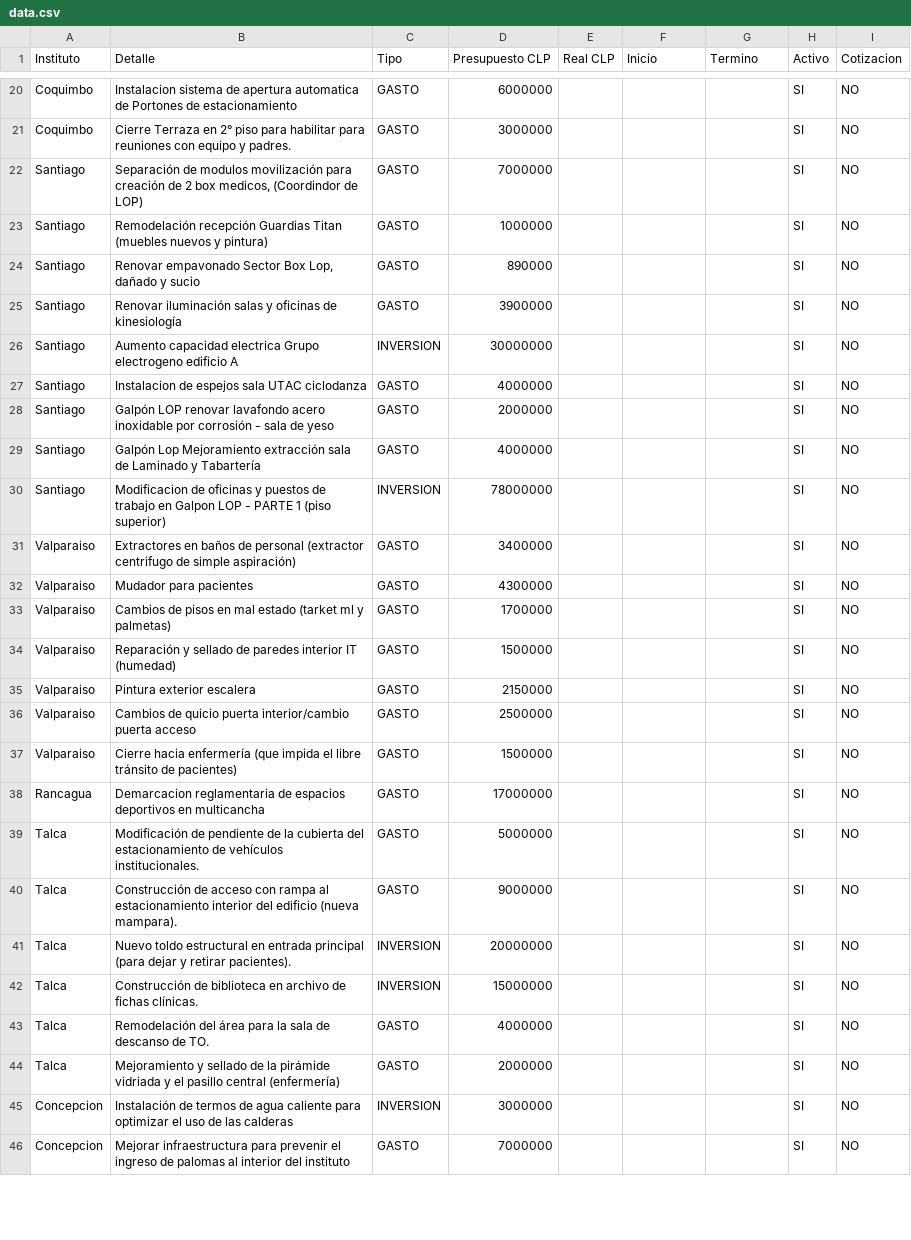
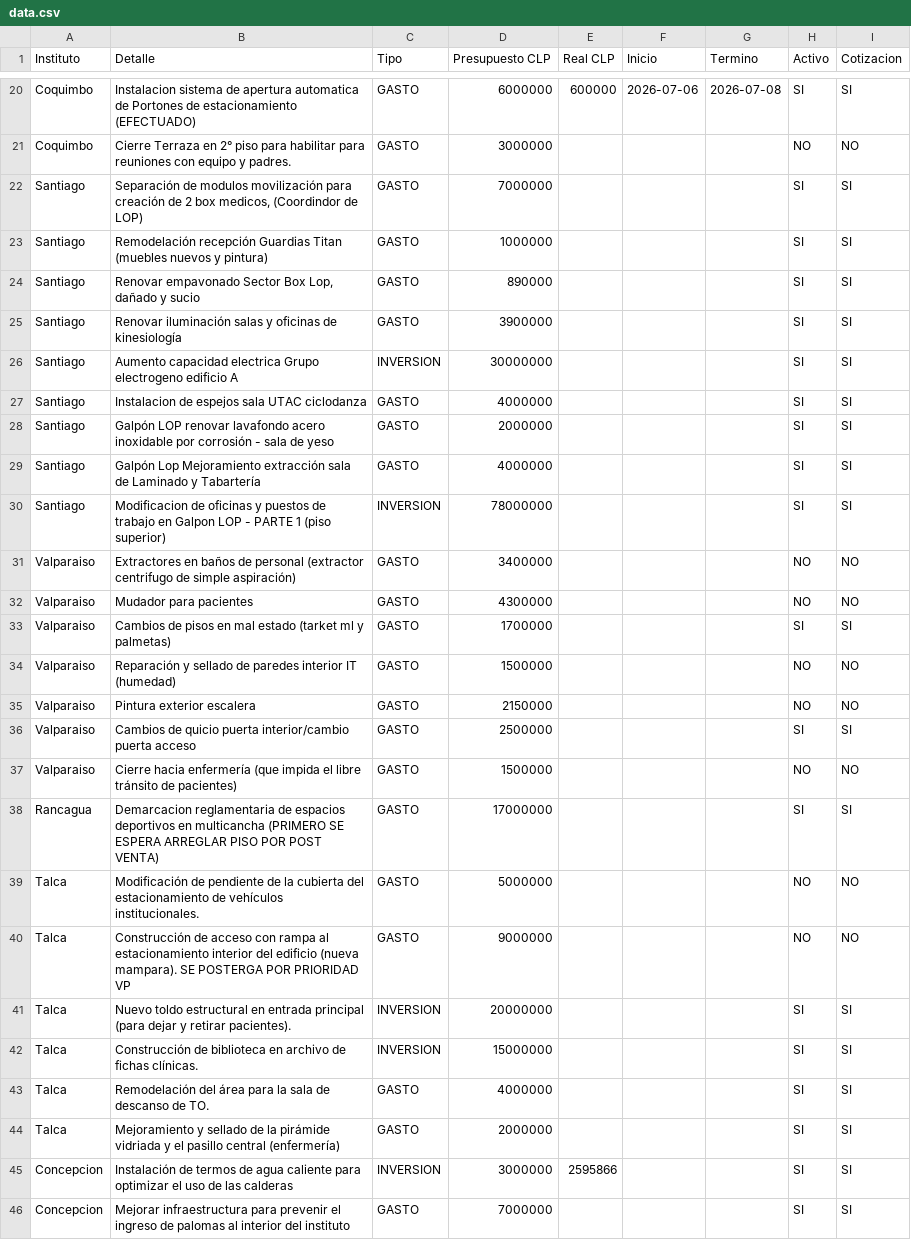
Before and after one commit to gberetta0316/planinfraestructurateleton, a CSV file: data.csv, drawn as a sheet; only a part is shown, gaps mark what is left out; the diff covers the shown part only; the diff names each change by its address in the sheet, - before the commit and + after, or states it on an @@ line.

```diff
--- a/data.csv
+++ b/data.csv
-B20 (Detalle): …de estacionamiento
+B20 (Detalle): …de estacionamiento (EFECTUADO)
-E20 (Real CLP): (empty)
+E20 (Real CLP): 600000
-F20 (Inicio): (empty)
+F20 (Inicio): 2026-07-06
-G20 (Termino): (empty)
+G20 (Termino): 2026-07-08
-I20 (Cotizacion): NO
+I20 (Cotizacion): SI
-H21 (Activo): SI
+H21 (Activo): NO
-I22:I30 (Cotizacion): NO
+I22:I30 (Cotizacion): SI
-H31:H32 (Activo): SI
+H31:H32 (Activo): NO
-I33 (Cotizacion): NO
+I33 (Cotizacion): SI
-H34:H35 (Activo): SI
+H34:H35 (Activo): NO
-I36 (Cotizacion): NO
+I36 (Cotizacion): SI
-H37 (Activo): SI
+H37 (Activo): NO
-B38 (Detalle): …en multicancha
+B38 (Detalle): …en multicancha (PRIMERO SE ESPERA ARREGLAR PISO POR POST VENTA)
-I38 (Cotizacion): NO
+I38 (Cotizacion): SI
-H39:H40 (Activo): SI
+H39:H40 (Activo): NO
-B40 (Detalle): …(nueva mampara).
+B40 (Detalle): …(nueva mampara). SE POSTERGA POR PRIORIDAD VP
-I41:I46 (Cotizacion): NO
+I41:I46 (Cotizacion): SI
-E45 (Real CLP): (empty)
+E45 (Real CLP): 2595866
```
Also changed, not shown: 8 added rows, 2 removed rows and 82 edited cells elsewhere in this file.
